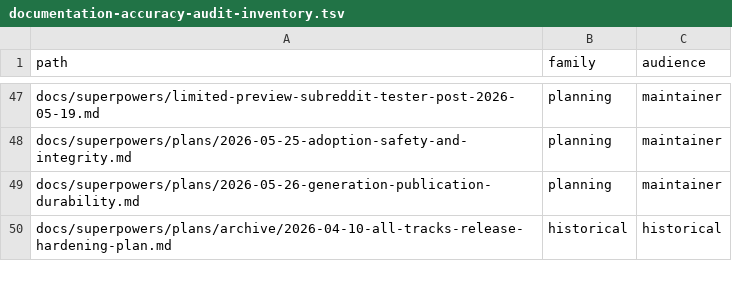
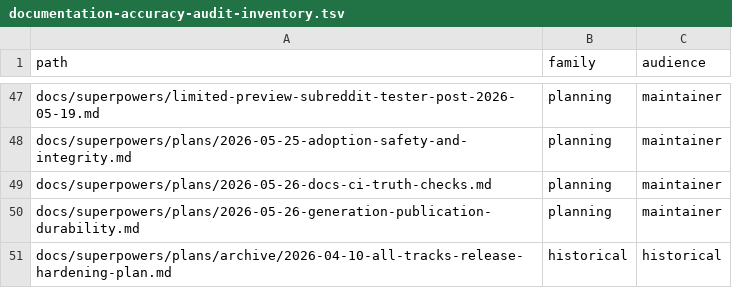
Before and after one commit to ConaryLabs/Conary, a TSV file: docs/superpowers/documentation-accuracy-audit-inventory.tsv, drawn as a sheet; only a part is shown, gaps mark what is left out; the diff names each change by its address in the sheet, - before the commit and + after, or states it on an @@ line.

```diff
--- a/docs/superpowers/documentation-accuracy-audit-inventory.tsv
+++ b/docs/superpowers/documentation-accuracy-audit-inventory.tsv
+row 49: docs/superpowers/plans/2026-05-26-docs-ci-truth-checks.md | planning | maintainer
```
Also changed, not shown: docs/superpowers/documentation-accuracy-audit-ledger.tsv, 3 other files.
